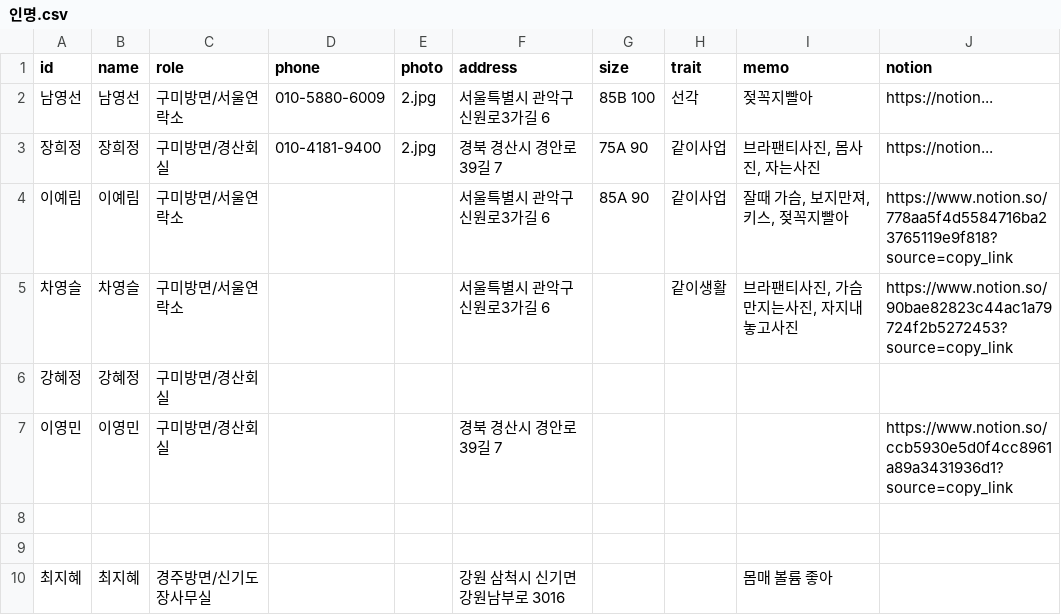
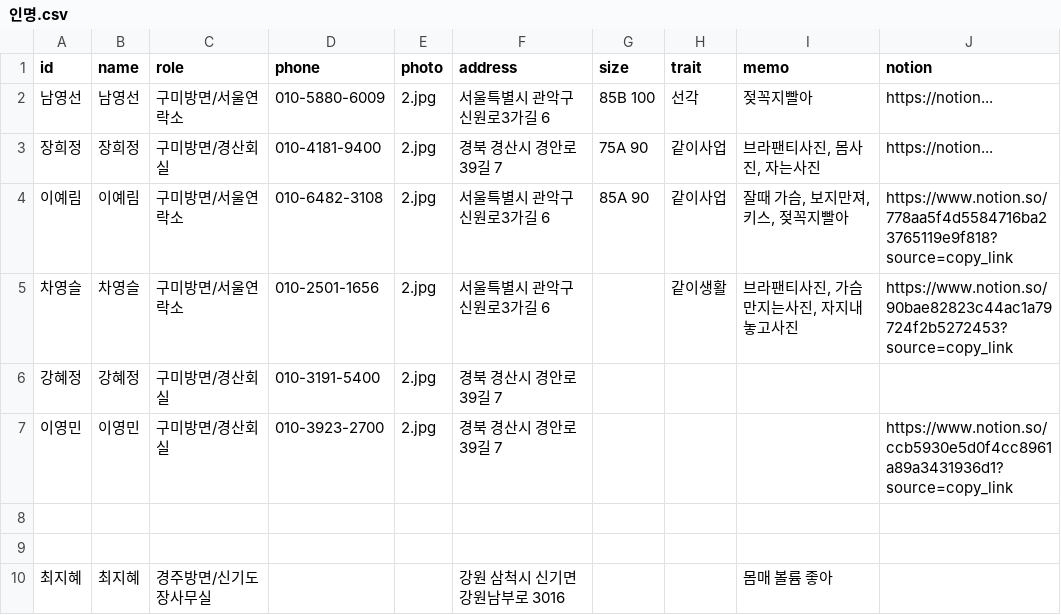
Before and after one commit to jym5317-coder/my-private-note, a CSV file: 인명.csv, drawn as a sheet.

Commit message:
Update 인명.csv

```diff
--- a/인명.csv
+++ b/인명.csv
@@ -3,6 +3,6 @@
 장희정,장희정,구미방면/경산회실,010-4181-9400,2.jpg,경북 경산시 경안로39길 7,75A 90,같이사업,"브라팬티사진, 몸사진, 자는사진",https://notion...
-이예림,이예림,구미방면/서울연락소,,,서울특별시 관악구 신원로3가길 6,85A 90,같이사업,"잘때 가슴, 보지만져, 키스, 젖꼭지빨아",https://www.notion.so/778aa5f4d5584716ba23765119e9f818?source=copy_link
-차영슬,차영슬,구미방면/서울연락소,,,서울특별시 관악구 신원로3가길 6,,같이생활,"브라팬티사진, 가슴만지는사진, 자지내놓고사진",https://www.notion.so/90bae82823c44ac1a79724f2b5272453?source=copy_link
-강혜정,강혜정,구미방면/경산회실,,,,,,,
-이영민,이영민,구미방면/경산회실,,,경북 경산시 경안로39길 7,,,,https://www.notion.so/ccb5930e5d0f4cc8961a89a3431936d1?source=copy_link
+이예림,이예림,구미방면/서울연락소,010-6482-3108,2.jpg,서울특별시 관악구 신원로3가길 6,85A 90,같이사업,"잘때 가슴, 보지만져, 키스, 젖꼭지빨아",https://www.notion.so/778aa5f4d5584716ba23765119e9f818?source=copy_link
+차영슬,차영슬,구미방면/서울연락소,010-2501-1656,2.jpg,서울특별시 관악구 신원로3가길 6,,같이생활,"브라팬티사진, 가슴만지는사진, 자지내놓고사진",https://www.notion.so/90bae82823c44ac1a79724f2b5272453?source=copy_link
+강혜정,강혜정,구미방면/경산회실,010-3191-5400,2.jpg,경북 경산시 경안로39길 7,,,,
+이영민,이영민,구미방면/경산회실,010-3923-2700,2.jpg,경북 경산시 경안로39길 7,,,,https://www.notion.so/ccb5930e5d0f4cc8961a89a3431936d1?source=copy_link
 ,,,,,,,,,
```
